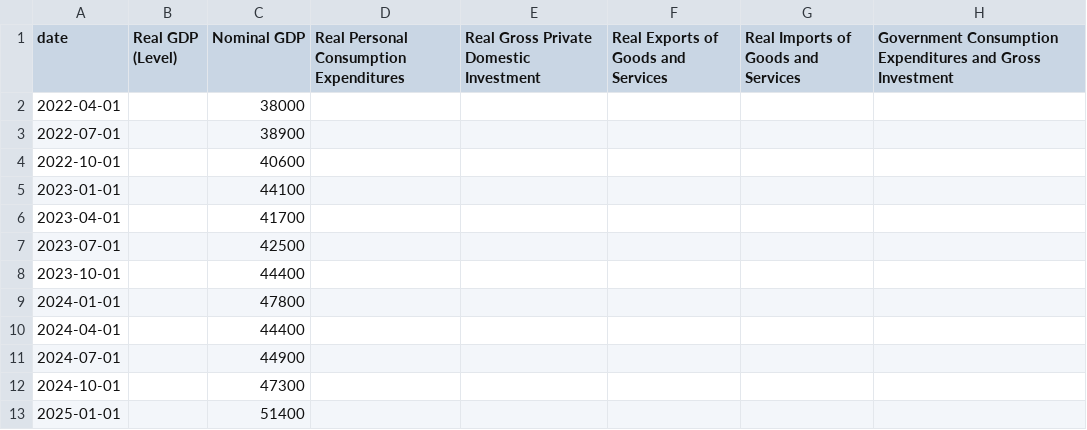
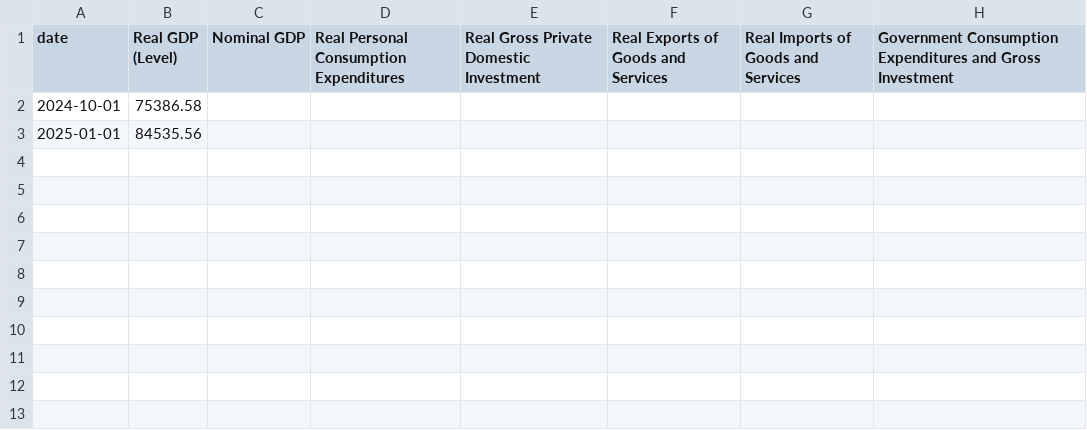
Before and after one commit to blakewiltshire/financial-insight-tools, a CSV file: apps/data_sources/economic_data/in/100_gdp/in_q_100_structural.csv, drawn as a sheet.

```diff
--- a/apps/data_sources/economic_data/in/100_gdp/in_q_100_structural.csv
+++ b/apps/data_sources/economic_data/in/100_gdp/in_q_100_structural.csv
@@ -1,13 +1,3 @@
 date,Real GDP (Level),Nominal GDP,Real Personal Consumption Expenditures,Real Gross Private Domestic Investment,Real Exports of Goods and Services,Real Imports of Goods and Services,Government Consumption Expenditures and Gross Investment
-2022-04-01,,38000,,,,,
-2022-07-01,,38900,,,,,
-2022-10-01,,40600,,,,,
-2023-01-01,,44100,,,,,
-2023-04-01,,41700,,,,,
-2023-07-01,,42500,,,,,
-2023-10-01,,44400,,,,,
-2024-01-01,,47800,,,,,
-2024-04-01,,44400,,,,,
-2024-07-01,,44900,,,,,
-2024-10-01,,47300,,,,,
-2025-01-01,,51400,,,,,
+2024-10-01,75386.58,,,,,,
+2025-01-01,84535.56,,,,,,
```
Also changed, not shown: apps/data_sources/economic_data/br/100_gdp/br_q_100_structural.csv, apps/data_sources/economic_data/cn/100_gdp/cn_q_100_structural.csv, 7 other files.
